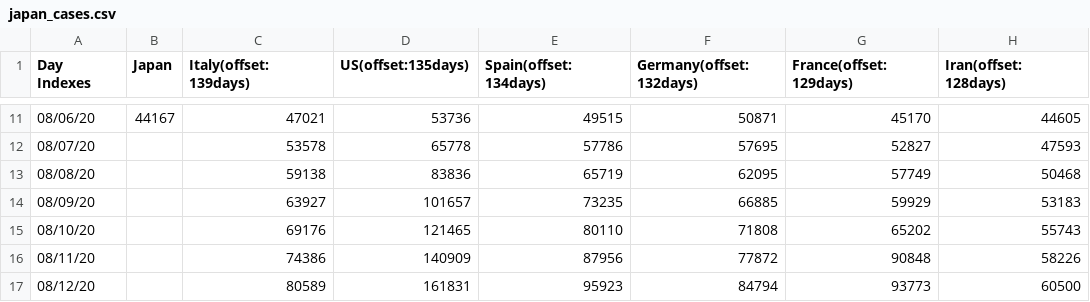
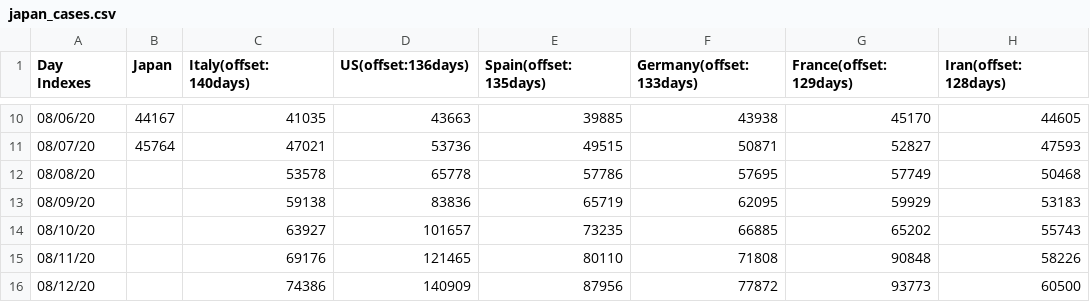
Before and after one commit to kmdsbng/COVID-19, a CSV file: converted_data/japan_cases.csv, drawn as a sheet; only a part is shown, gaps mark what is left out; the diff covers the shown part only.

```diff
--- a/converted_data/japan_cases.csv
+++ b/converted_data/japan_cases.csv
@@ -1 +1 @@
-Day Indexes,Japan,Italy(offset:139days),US(offset:135days),Spain(offset:134days),Germany(offset:132days),France(offset:129days),Iran(offset:128days)
+Day Indexes,Japan,Italy(offset:140days),US(offset:136days),Spain(offset:135days),Germany(offset:133days),France(offset:129days),Iran(offset:128days)
@@ -11,7 +10,7 @@ Day Indexes,Japan,Italy(offset:139days),US(offset:135days),Spain(offset:134days)
-08/06/20,44167,47021,53736,49515,50871,45170,44605
-08/07/20,,53578,65778,57786,57695,52827,47593
-08/08/20,,59138,83836,65719,62095,57749,50468
-08/09/20,,63927,101657,73235,66885,59929,53183
-08/10/20,,69176,121465,80110,71808,65202,55743
-08/11/20,,74386,140909,87956,77872,90848,58226
-08/12/20,,80589,161831,95923,84794,93773,60500
+08/06/20,44167,41035,43663,39885,43938,45170,44605
+08/07/20,45764,47021,53736,49515,50871,52827,47593
+08/08/20,,53578,65778,57786,57695,57749,50468
+08/09/20,,59138,83836,65719,62095,59929,53183
+08/10/20,,63927,101657,73235,66885,65202,55743
+08/11/20,,69176,121465,80110,71808,90848,58226
+08/12/20,,74386,140909,87956,77872,93773,60500
```
Also changed, not shown: 1 added row, 1 removed row and 91 edited cells elsewhere in this file.
